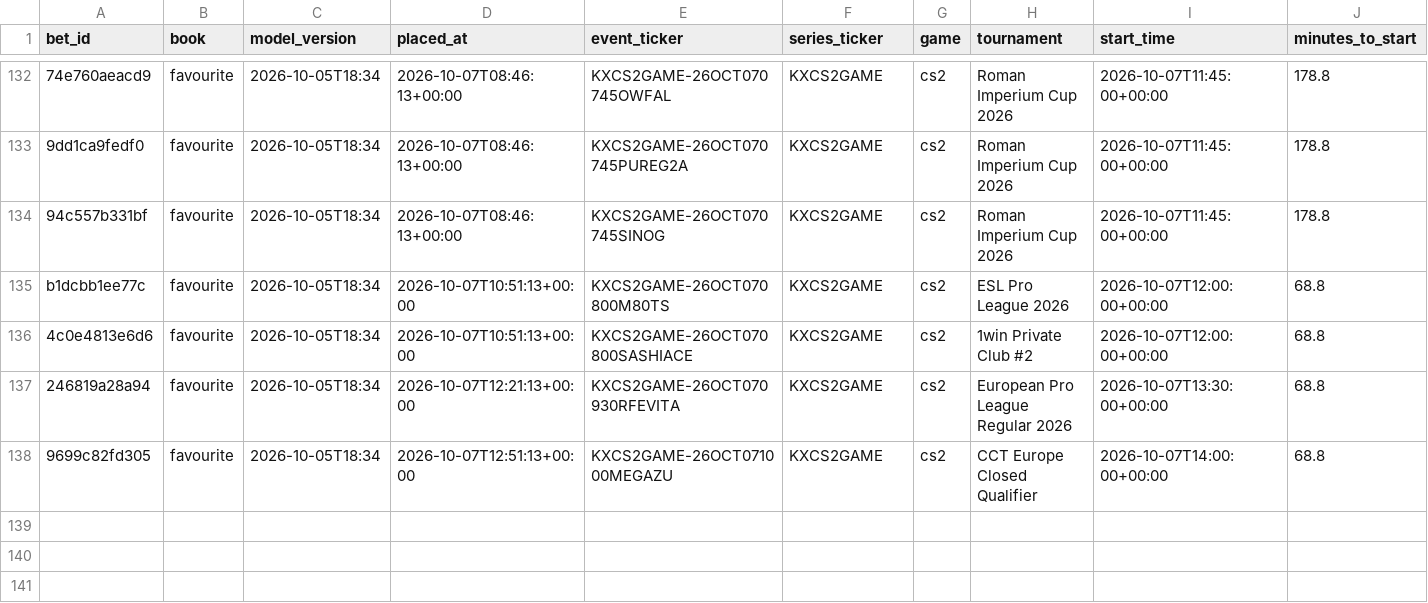
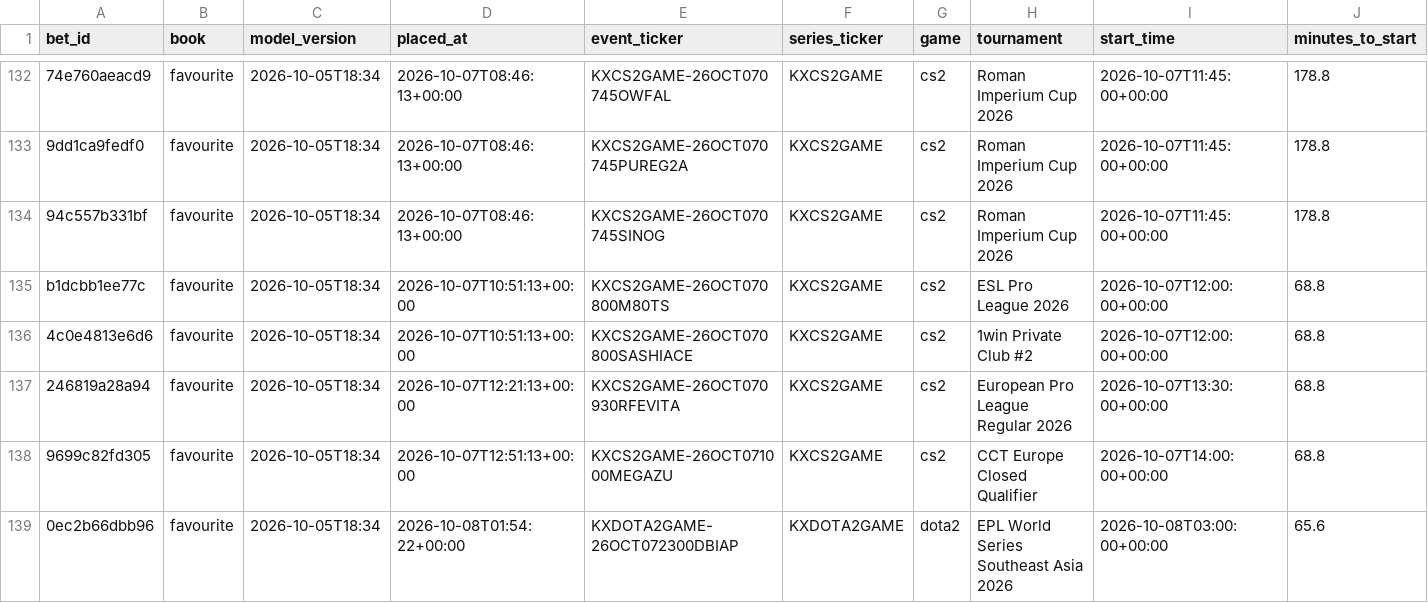
Before and after one commit to nathangin/esports-betting, a CSV file: state/paper/ledger.csv, drawn as a sheet; only a part is shown, gaps mark what is left out; rows hold the shown columns only; the diff names each change by its address in the sheet, - before the commit and + after, or states it on an @@ line.

```diff
--- a/state/paper/ledger.csv
+++ b/state/paper/ledger.csv
+row 139: 0ec2b66dbb96 | favourite | 2026-10-05T18:34 | 2026-10-08T01:54:22+00:00 | KXDOTA2GAME-26OCT072300DBIAP | KXDOTA2GAME | dota2 | EPL World Series Southeast Asia 2026 | 2026-10-08T03:00:00+00:00 | 65.6
```
Also changed, not shown: 6 other files.
